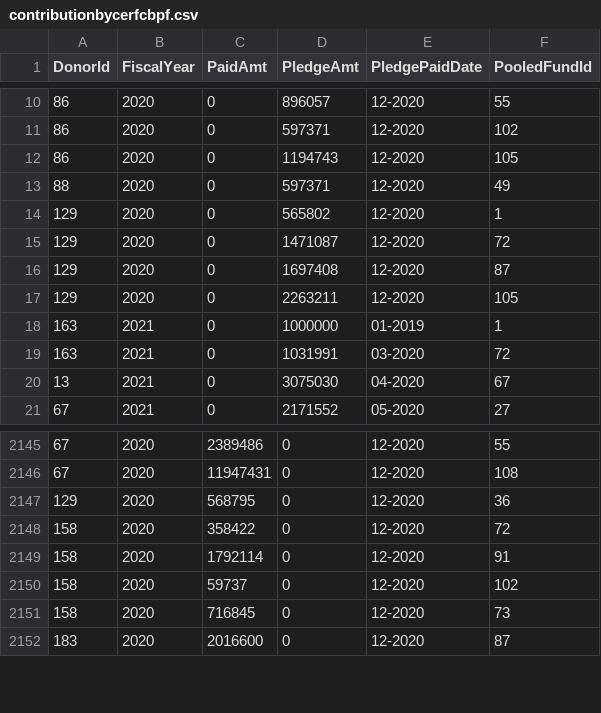
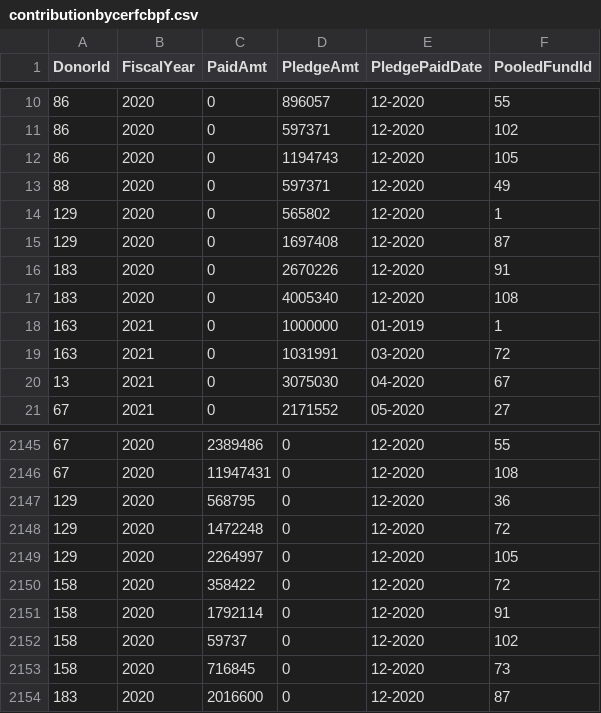
Before and after one commit to CBPFGMS/pf-onebi-data, a CSV file: contributionbycerfcbpf.csv, drawn as a sheet; only a part is shown, gaps mark what is left out; removed rows and columns are numbered as before the commit, all else as after; the diff names each change by its address in the sheet, - before the commit and + after, or states it on an @@ line.

```diff
--- a/contributionbycerfcbpf.csv
+++ b/contributionbycerfcbpf.csv
-row 15: 129 | 2020 | 0 | 1471087 | 12-2020 | 72
-A16 (DonorId): 129
+A16 (DonorId): 183
-D16 (PledgeAmt): 2263211
+D16 (PledgeAmt): 2670226
-F16 (PooledFundId): 105
+F16 (PooledFundId): 91
+row 17: 183 | 2020 | 0 | 4005340 | 12-2020 | 108
+row 2148: 129 | 2020 | 1472248 | 0 | 12-2020 | 72
+row 2149: 129 | 2020 | 2264997 | 0 | 12-2020 | 105
```
Also changed, not shown: 1 other file.
